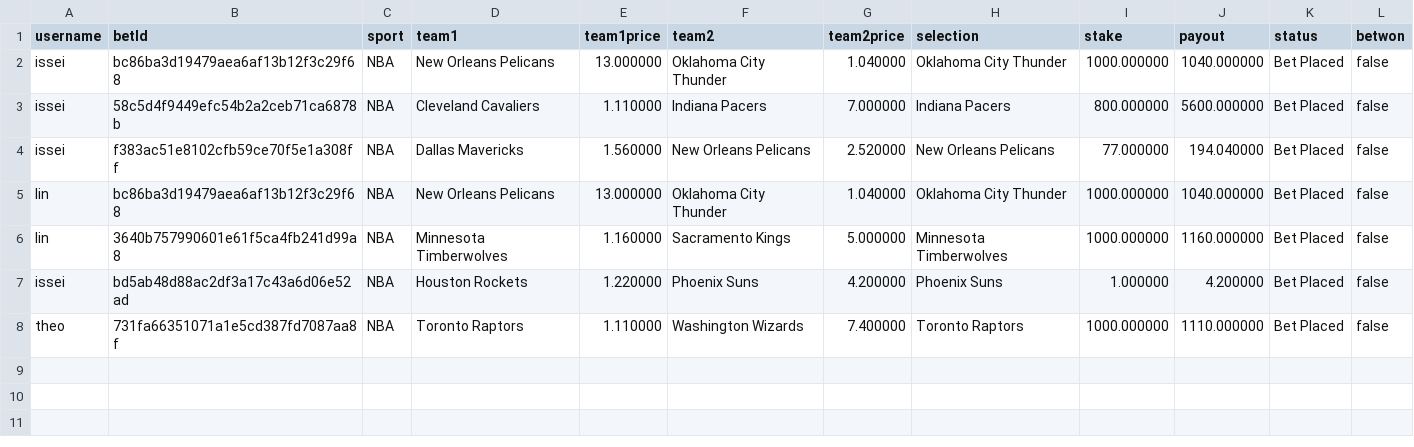
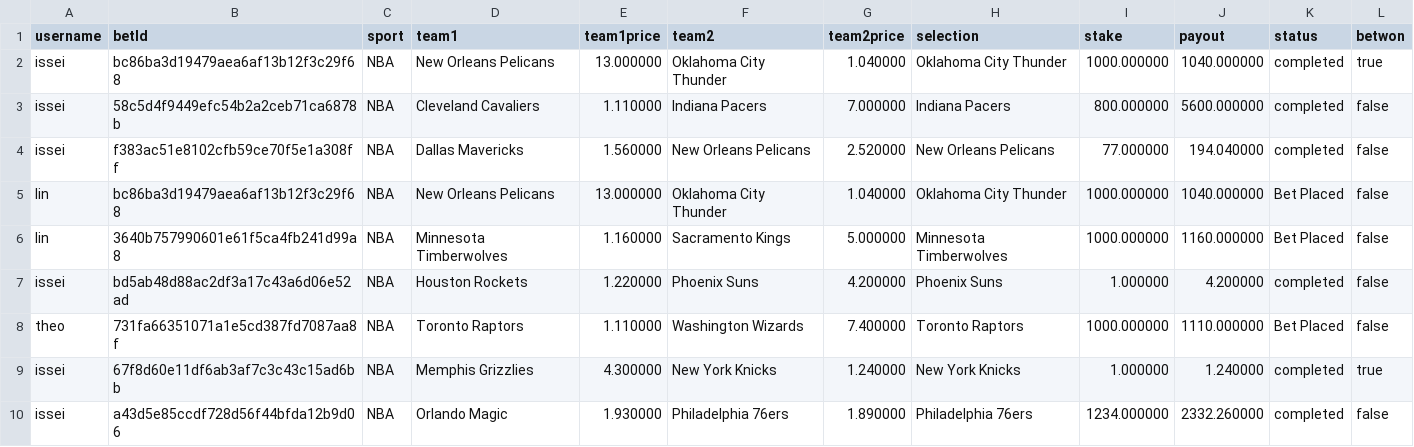
Before and after one commit to wi11iam42/team-project, a CSV file: bets.csv, drawn as a sheet.

```diff
--- a/bets.csv
+++ b/bets.csv
@@ -1,8 +1,10 @@
 username,betId,sport,team1,team1price,team2,team2price,selection,stake,payout,status,betwon
-issei,bc86ba3d19479aea6af13b12f3c29f68,NBA,New Orleans Pelicans,13.000000,Oklahoma City Thunder,1.040000,Oklahoma City Thunder,1000.000000,1040.000000,Bet Placed,false
-issei,58c5d4f9449efc54b2a2ceb71ca6878b,NBA,Cleveland Cavaliers,1.110000,Indiana Pacers,7.000000,Indiana Pacers,800.000000,5600.000000,Bet Placed,false
-issei,f383ac51e8102cfb59ce70f5e1a308ff,NBA,Dallas Mavericks,1.560000,New Orleans Pelicans,2.520000,New Orleans Pelicans,77.000000,194.040000,Bet Placed,false
+issei,bc86ba3d19479aea6af13b12f3c29f68,NBA,New Orleans Pelicans,13.000000,Oklahoma City Thunder,1.040000,Oklahoma City Thunder,1000.000000,1040.000000,completed,true
+issei,58c5d4f9449efc54b2a2ceb71ca6878b,NBA,Cleveland Cavaliers,1.110000,Indiana Pacers,7.000000,Indiana Pacers,800.000000,5600.000000,completed,false
+issei,f383ac51e8102cfb59ce70f5e1a308ff,NBA,Dallas Mavericks,1.560000,New Orleans Pelicans,2.520000,New Orleans Pelicans,77.000000,194.040000,completed,false
 lin,bc86ba3d19479aea6af13b12f3c29f68,NBA,New Orleans Pelicans,13.000000,Oklahoma City Thunder,1.040000,Oklahoma City Thunder,1000.000000,1040.000000,Bet Placed,false
 lin,3640b757990601e61f5ca4fb241d99a8,NBA,Minnesota Timberwolves,1.160000,Sacramento Kings,5.000000,Minnesota Timberwolves,1000.000000,1160.000000,Bet Placed,false
-issei,bd5ab48d88ac2df3a17c43a6d06e52ad,NBA,Houston Rockets,1.220000,Phoenix Suns,4.200000,Phoenix Suns,1.000000,4.200000,Bet Placed,false
+issei,bd5ab48d88ac2df3a17c43a6d06e52ad,NBA,Houston Rockets,1.220000,Phoenix Suns,4.200000,Phoenix Suns,1.000000,4.200000,completed,false
 theo,731fa66351071a1e5cd387fd7087aa8f,NBA,Toronto Raptors,1.110000,Washington Wizards,7.400000,Toronto Raptors,1000.000000,1110.000000,Bet Placed,false
+issei,67f8d60e11df6ab3af7c3c43c15ad6bb,NBA,Memphis Grizzlies,4.300000,New York Knicks,1.240000,New York Knicks,1.000000,1.240000,completed,true
+issei,a43d5e85ccdf728d56f44bfda12b9d06,NBA,Orlando Magic,1.930000,Philadelphia 76ers,1.890000,Philadelphia 76ers,1234.000000,2332.260000,completed,false
```
Also changed, not shown: users.csv, 1 other file.
